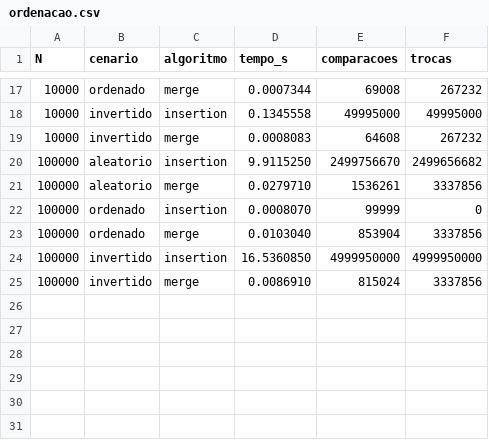
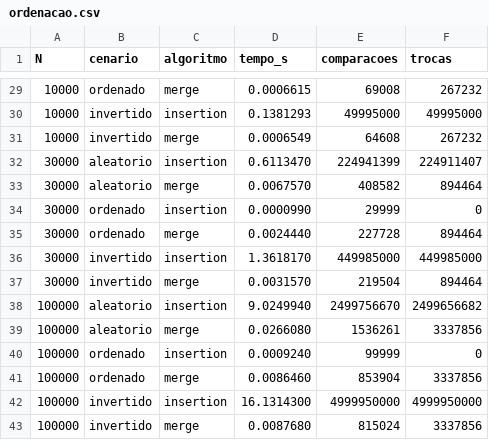
Before and after one commit to DaviFBahia/AED2627, a CSV file: src/resultados/ordenacao.csv, drawn as a sheet; only a part is shown, gaps mark what is left out; the diff covers the shown part only.

```diff
--- a/src/resultados/ordenacao.csv
+++ b/src/resultados/ordenacao.csv
@@ -17,9 +29,15 @@ N;cenario;algoritmo;tempo_s;comparacoes;trocas
-10000;ordenado;merge;0.0007344;69008;267232
-10000;invertido;insertion;0.1345558;49995000;49995000
-10000;invertido;merge;0.0008083;64608;267232
-100000;aleatorio;insertion;9.9115250;2499756670;2499656682
-100000;aleatorio;merge;0.0279710;1536261;3337856
-100000;ordenado;insertion;0.0008070;99999;0
-100000;ordenado;merge;0.0103040;853904;3337856
-100000;invertido;insertion;16.5360850;4999950000;4999950000
-100000;invertido;merge;0.0086910;815024;3337856
+10000;ordenado;merge;0.0006615;69008;267232
+10000;invertido;insertion;0.1381293;49995000;49995000
+10000;invertido;merge;0.0006549;64608;267232
+30000;aleatorio;insertion;0.6113470;224941399;224911407
+30000;aleatorio;merge;0.0067570;408582;894464
+30000;ordenado;insertion;0.0000990;29999;0
+30000;ordenado;merge;0.0024440;227728;894464
+30000;invertido;insertion;1.3618170;449985000;449985000
+30000;invertido;merge;0.0031570;219504;894464
+100000;aleatorio;insertion;9.0249940;2499756670;2499656682
+100000;aleatorio;merge;0.0266080;1536261;3337856
+100000;ordenado;insertion;0.0009240;99999;0
+100000;ordenado;merge;0.0086460;853904;3337856
+100000;invertido;insertion;16.1314300;4999950000;4999950000
+100000;invertido;merge;0.0087680;815024;3337856
```
Also changed, not shown: 12 added rows and 14 edited cells elsewhere in this file, src/resultados/picking.csv, 1 other file.
